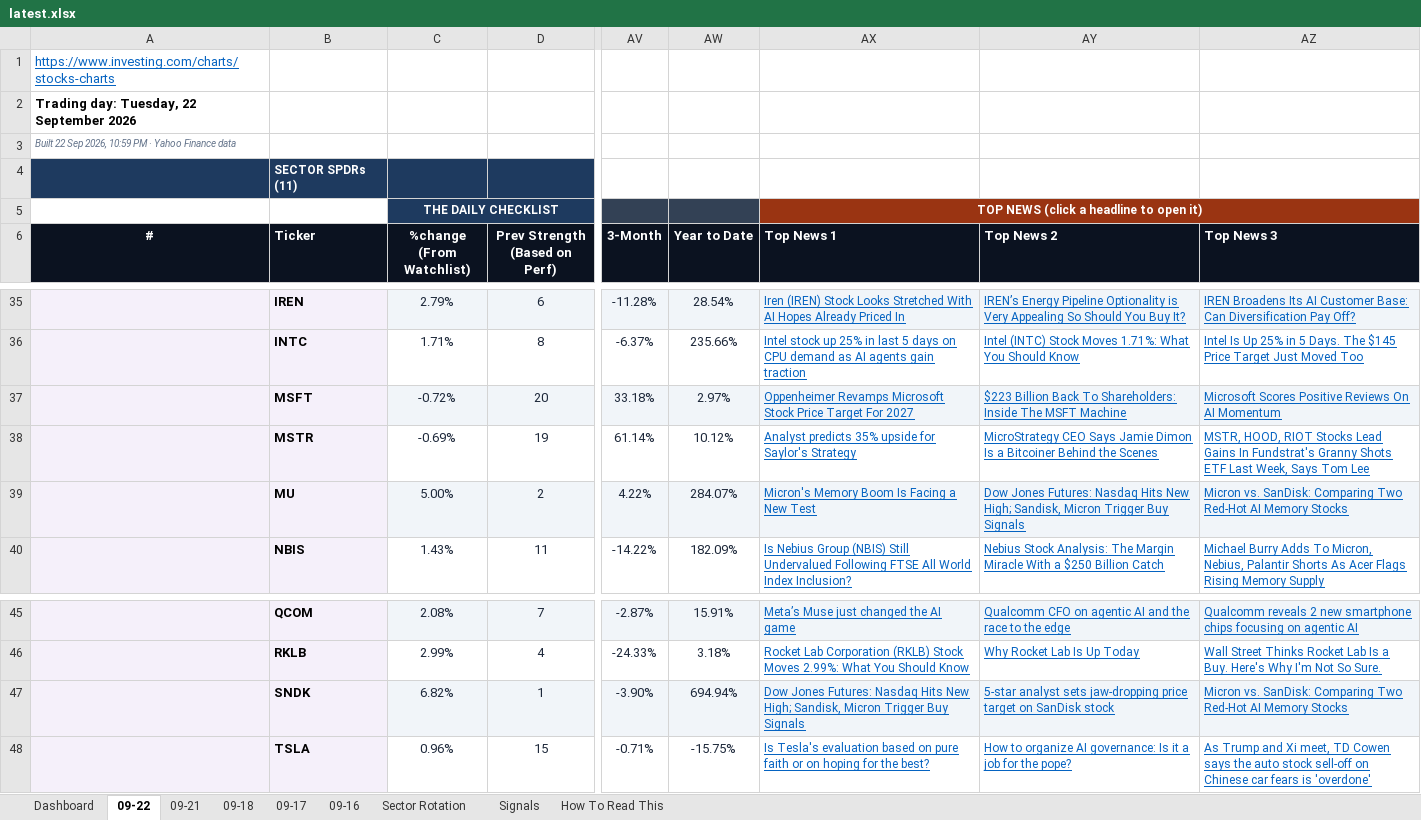
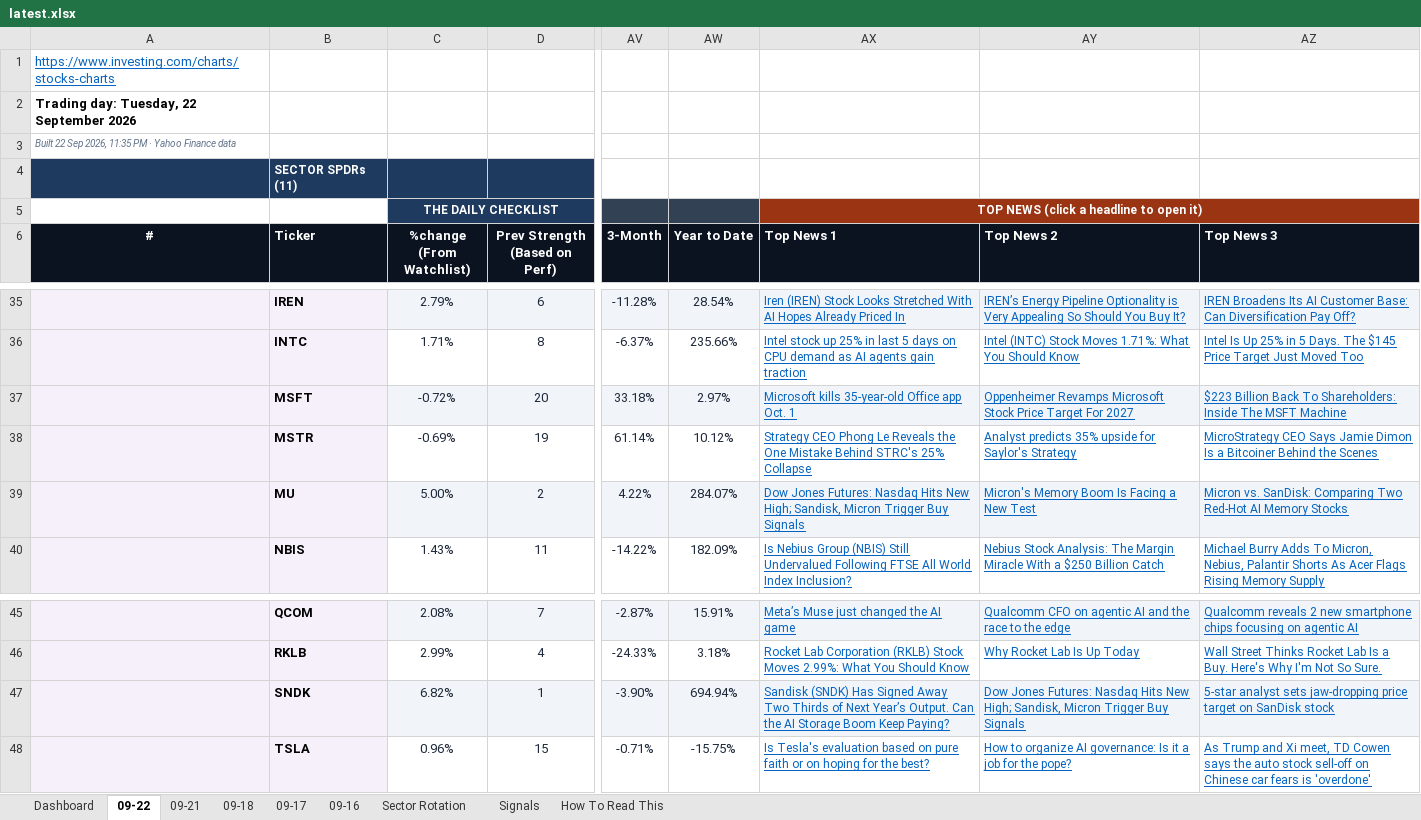
Before and after one commit to GeoWizard4645/Stock-Analysis-for-my-Grandpa, an Excel workbook: docs/data/latest.xlsx, sheet 09-22, drawn as a sheet; only a part is shown, gaps mark what is left out; values as stored, in another font and other column widths than the file's, no borders; conditional formats not drawn; the diff names each change by its address in the sheet, - before the commit and + after, or states it on an @@ line.

```diff
--- a/docs/data/latest.xlsx (sheet 09-22)
+++ b/docs/data/latest.xlsx (sheet 09-22)
-A3 (#): …Sep 2026, 10:59 PM ·…
+A3 (#): …Sep 2026, 11:35 PM ·…
-AX37 (Top News 1): Oppenheimer Revamps Microsoft Stock Price Target For 2027
+AX37 (Top News 1): Microsoft kills 35-year-old Office app Oct. 1
-AY37 (Top News 2): $223 Billion Back To Shareholders: Inside The MSFT Machine
+AY37 (Top News 2): Oppenheimer Revamps Microsoft Stock Price Target For 2027
-AZ37 (Top News 3): Microsoft Scores Positive Reviews On AI Momentum
+AZ37 (Top News 3): $223 Billion Back To Shareholders: Inside The MSFT Machine
-AX38 (Top News 1): Analyst predicts 35% upside for Saylor's Strategy
+AX38 (Top News 1): Strategy CEO Phong Le Reveals the One Mistake Behind STRC's 25% Collapse
-AY38 (Top News 2): MicroStrategy CEO Says Jamie Dimon Is a Bitcoiner Behind the Scenes
+AY38 (Top News 2): Analyst predicts 35% upside for Saylor's Strategy
-AZ38 (Top News 3): MSTR, HOOD, RIOT Stocks Lead Gains In Fundstrat's Granny Shots ETF Last Week, Says Tom Lee
+AZ38 (Top News 3): MicroStrategy CEO Says Jamie Dimon Is a Bitcoiner Behind the Scenes
-AX39 (Top News 1): Micron's Memory Boom Is Facing a New Test
+AX39 (Top News 1): Dow Jones Futures: Nasdaq Hits New High; Sandisk, Micron Trigger Buy Signals
-AY39 (Top News 2): Dow Jones Futures: Nasdaq Hits New High; Sandisk, Micron Trigger Buy Signals
+AY39 (Top News 2): Micron's Memory Boom Is Facing a New Test
-AX47 (Top News 1): Dow Jones Futures: Nasdaq Hits New High; Sandisk, Micron Trigger Buy Signals
+AX47 (Top News 1): Sandisk (SNDK) Has Signed Away Two Thirds of Next Year’s Output. Can the AI Storage Boom Keep Paying?
-AY47 (Top News 2): 5-star analyst sets jaw-dropping price target on SanDisk stock
+AY47 (Top News 2): Dow Jones Futures: Nasdaq Hits New High; Sandisk, Micron Trigger Buy Signals
-AZ47 (Top News 3): Micron vs. SanDisk: Comparing Two Red-Hot AI Memory Stocks
+AZ47 (Top News 3): 5-star analyst sets jaw-dropping price target on SanDisk stock
```
Also changed, not shown: sheet Dashboard, sheet 09-21, sheet 09-17, sheet 09-18, sheet 09-16, 1 other file.
